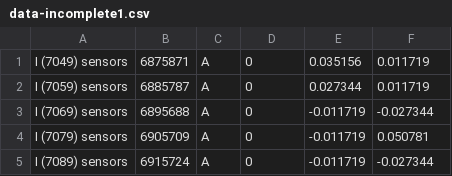
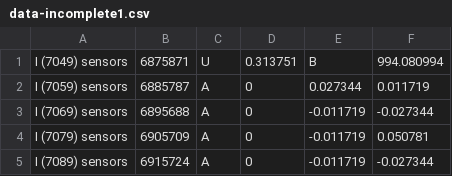
Before and after one commit to NikLeberg/quadro2, a CSV file: src/sensing/fusionTest/data-incomplete1.csv, drawn as a sheet; only a part is shown.

```diff
--- a/src/sensing/fusionTest/data-incomplete1.csv
+++ b/src/sensing/fusionTest/data-incomplete1.csv
@@ -1,2 +1,2 @@
-I (7049) sensors;6875871;A;0;0.035156;0.011719
+I (7049) sensors;6875871;U;0.313751;B;994.080994
 I (7059) sensors;6885787;A;0;0.027344;0.011719
```
Also changed, not shown: src/sensing/fusionTest/data-still.csv, src/sensing/fusionTest/data-test1.csv, 3 other files.
